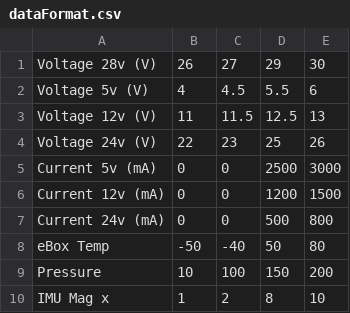
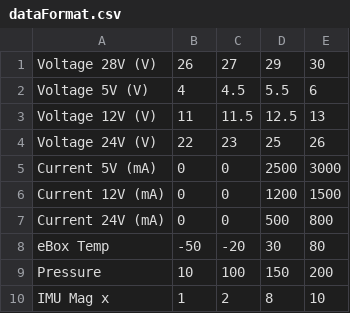
Before and after one commit to HerbmeisterNerf/svarog2-bx, a CSV file: GroundSegment/dataFormat.csv, drawn as a sheet; only a part is shown; the diff covers the shown part only.

```diff
--- a/GroundSegment/dataFormat.csv
+++ b/GroundSegment/dataFormat.csv
@@ -1,9 +1,9 @@
-Voltage 28v (V),26,27,29,30
-Voltage 5v (V),4,4.5,5.5,6
-Voltage 12v (V),11,11.5,12.5,13
-Voltage 24v (V),22,23,25,26
-Current 5v (mA),0,0,2500,3000
-Current 12v (mA),0,0,1200,1500
-Current 24v (mA),0,0,500,800
-eBox Temp,-50,-40,50,80
+Voltage 28V (V),26,27,29,30
+Voltage 5V (V),4,4.5,5.5,6
+Voltage 12V (V),11,11.5,12.5,13
+Voltage 24V (V),22,23,25,26
+Current 5V (mA),0,0,2500,3000
+Current 12V (mA),0,0,1200,1500
+Current 24V (mA),0,0,500,800
+eBox Temp,-50,-20,30,80
 Pressure,10,100,150,200
```
Also changed, not shown: 63 edited cells elsewhere in this file, 6 other files.
